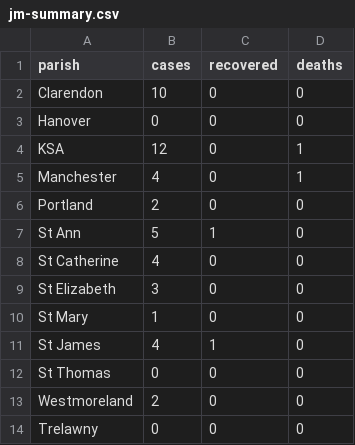
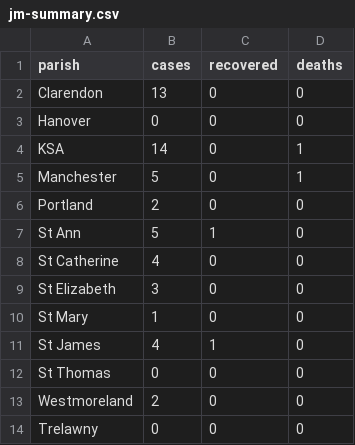
Before and after one commit to jordanliu/covid-19-data-jm, a CSV file: jm-summary.csv, drawn as a sheet.

Commit message:
Update 4/3

```diff
--- a/jm-summary.csv
+++ b/jm-summary.csv
@@ -1,6 +1,6 @@
 parish,cases,recovered,deaths
-Clarendon,10,0,0
+Clarendon,13,0,0
 Hanover,0,0,0
-KSA,12,0,1
-Manchester,4,0,1
+KSA,14,0,1
+Manchester,5,0,1
 Portland,2,0,0
```
